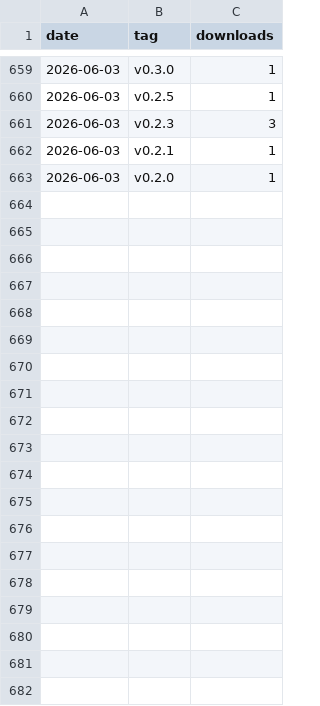
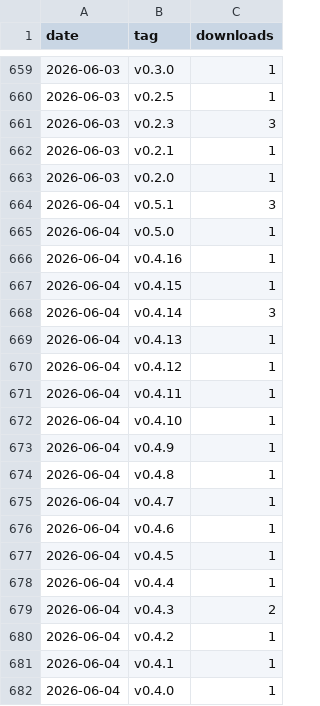
Before and after one commit to kunsumer/yeogi-md-editor, a CSV file: docs/stats/downloads.csv, drawn as a sheet; only a part is shown, gaps mark what is left out; the diff covers the shown part only.

```diff
--- a/docs/stats/downloads.csv
+++ b/docs/stats/downloads.csv
@@ -663 +663,20 @@ date,tag,downloads
 2026-06-03,v0.2.0,1
+2026-06-04,v0.5.1,3
+2026-06-04,v0.5.0,1
+2026-06-04,v0.4.16,1
+2026-06-04,v0.4.15,1
+2026-06-04,v0.4.14,3
+2026-06-04,v0.4.13,1
+2026-06-04,v0.4.12,1
+2026-06-04,v0.4.11,1
+2026-06-04,v0.4.10,1
+2026-06-04,v0.4.9,1
+2026-06-04,v0.4.8,1
+2026-06-04,v0.4.7,1
+2026-06-04,v0.4.6,1
+2026-06-04,v0.4.5,1
+2026-06-04,v0.4.4,1
+2026-06-04,v0.4.3,2
+2026-06-04,v0.4.2,1
+2026-06-04,v0.4.1,1
+2026-06-04,v0.4.0,1
```
Also changed, not shown: 10 added rows elsewhere in this file.
